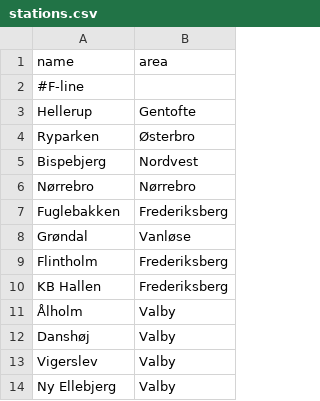
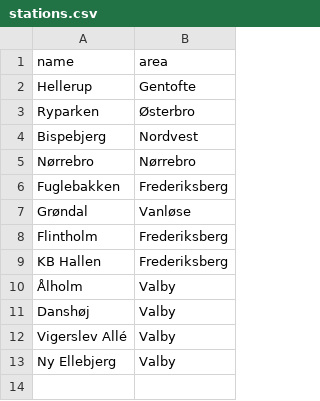
Before and after one commit to sjoensen/DIS-G, a CSV file: src/db/data/stations.csv, drawn as a sheet.

```diff
--- a/src/db/data/stations.csv
+++ b/src/db/data/stations.csv
@@ -1,3 +1,2 @@
 name,area
-#F-line
 Hellerup,Gentofte
@@ -12,3 +11,3 @@ KB Hallen,Frederiksberg
 Danshøj,Valby
-Vigerslev,Valby
+Vigerslev Allé,Valby
 Ny Ellebjerg,Valby
```
Also changed, not shown: src/db/data/amenities.csv, src/db/data/amenity_tags.csv, 4 other files.
